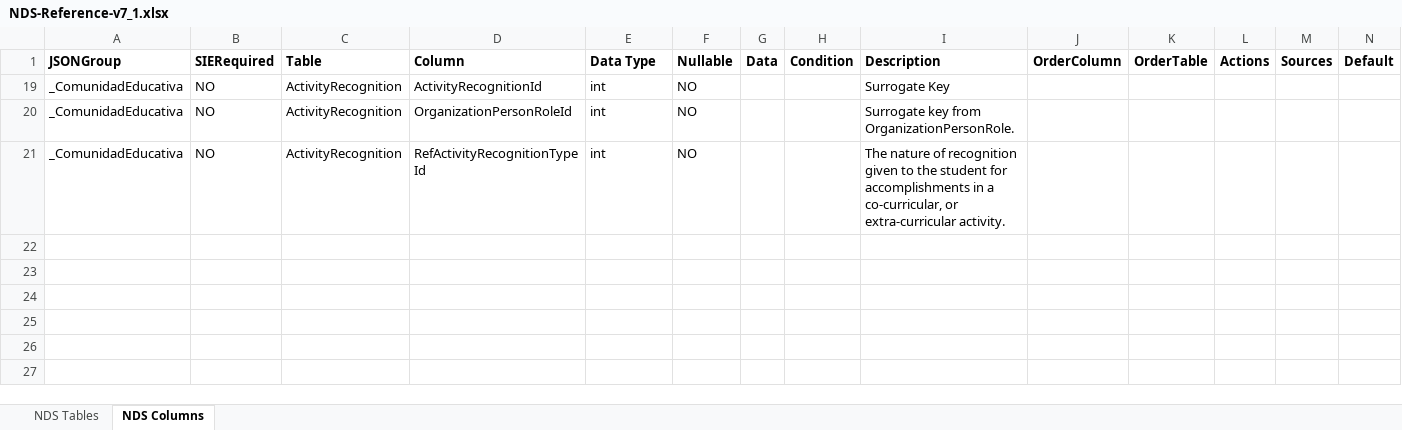
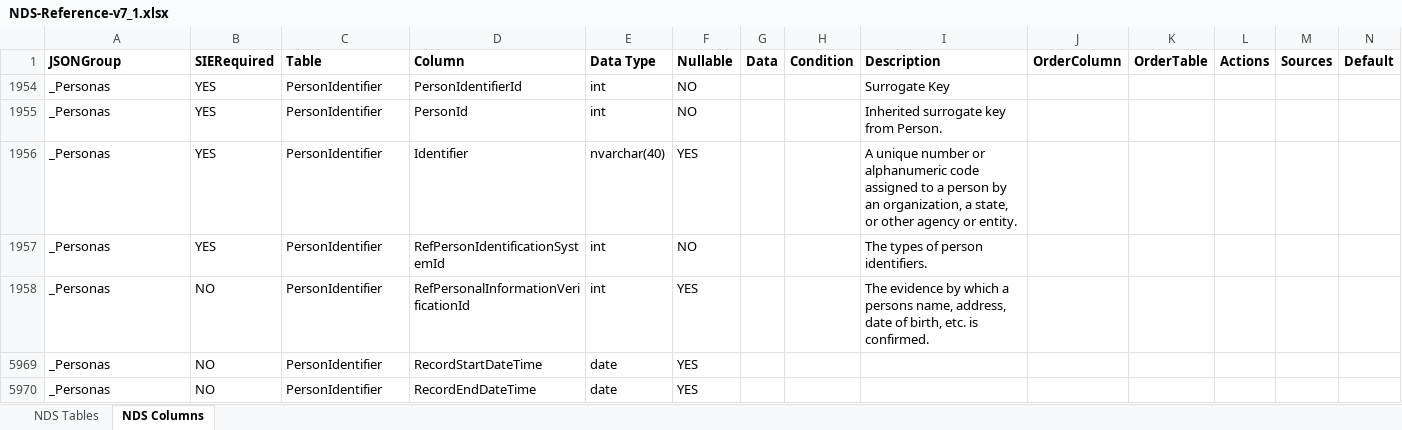
Before and after one commit to Admin-EDE/DockerEdeCode, an Excel workbook: ede/ede/NDS-Reference-v7_1.xlsx, sheet NDS Columns, drawn as a sheet; only a part is shown; values as stored, in another font and other column widths than the file's, no borders; removed rows and columns are numbered as before the commit, all else as after; rows hold the shown columns only; the diff names each change by its address in the sheet, - before the commit and + after, or states it on an @@ line.

Commit message:
se agregan al archivos campos nuevos dentro del modelo

```diff
--- a/ede/ede/NDS-Reference-v7_1.xlsx (sheet NDS Columns)
+++ b/ede/ede/NDS-Reference-v7_1.xlsx (sheet NDS Columns)
@@ row 19 hidden: _ComunidadEducativa | NO | ActivityRecognition | ActivityRecognitionId | int | NO |  |  | Surrogate Key @@
@@ row 20 hidden: _ComunidadEducativa | NO | ActivityRecognition | OrganizationPersonRoleId | int | NO |  |  | Surrogate key from OrganizationPersonRole. @@
@@ row 21 hidden: _ComunidadEducativa | NO | ActivityRecognition | RefActivityRecognitionTypeId | int | NO |  |  | The nature of recognition given to the student for accomplishments in a co-curricular, or extra-curricular activity. @@
@@ row 1954 unhidden: _Personas | YES | PersonIdentifier | PersonIdentifierId | int | NO |  |  | Surrogate Key @@
@@ row 1955 unhidden: _Personas | YES | PersonIdentifier | PersonId | int | NO |  |  | Inherited surrogate key from Person. @@
@@ row 1956 unhidden: _Personas | YES | PersonIdentifier | Identifier | nvarchar(40) | YES |  |  | A unique number or alphanumeric code assigned to a person by an organization, a state, or other agency or entity. @@
@@ row 1957 unhidden: _Personas | YES | PersonIdentifier | RefPersonIdentificationSystemId | int | NO |  |  | The types of person identifiers. @@
@@ row 1958 unhidden: _Personas | NO | PersonIdentifier | RefPersonalInformationVerificationId | int | YES |  |  | The evidence by which a persons name, address, date of birth, etc. is confirmed. @@
+row 5969: _Personas | NO | PersonIdentifier | RecordStartDateTime | date | YES
+row 5970: _Personas | NO | PersonIdentifier | RecordEndDateTime | date | YES
```
Also changed, not shown: hidden cells.
